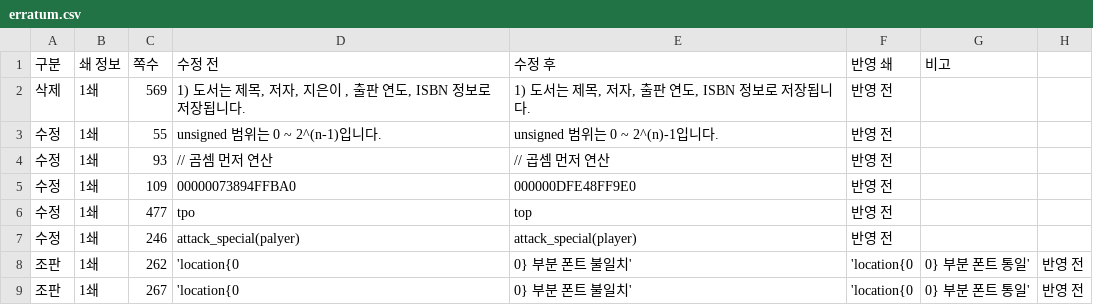
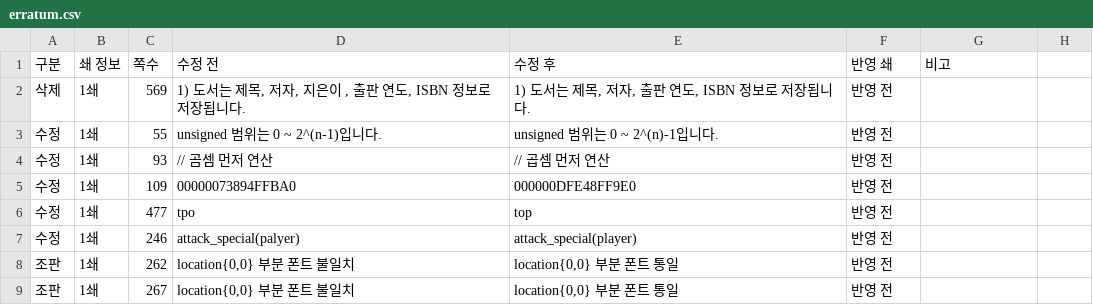
Before and after one commit to mystous/DoItCPP, a CSV file: erratum/erratum.csv, drawn as a sheet.

Commit message:
Update erratum.csv

```diff
--- a/erratum/erratum.csv
+++ b/erratum/erratum.csv
@@ -7,3 +7,3 @@
 수정,1쇄,246,attack_special(palyer),attack_special(player),반영 전,
-조판,1쇄,262,'location{0,0} 부분 폰트 불일치','location{0,0} 부분 폰트 통일',반영 전,
-조판,1쇄,267,'location{0,0} 부분 폰트 불일치','location{0,0} 부분 폰트 통일',반영 전,
+조판,1쇄,262,"location{0,0} 부분 폰트 불일치","location{0,0} 부분 폰트 통일",반영 전,
+조판,1쇄,267,"location{0,0} 부분 폰트 불일치","location{0,0} 부분 폰트 통일",반영 전,
```
